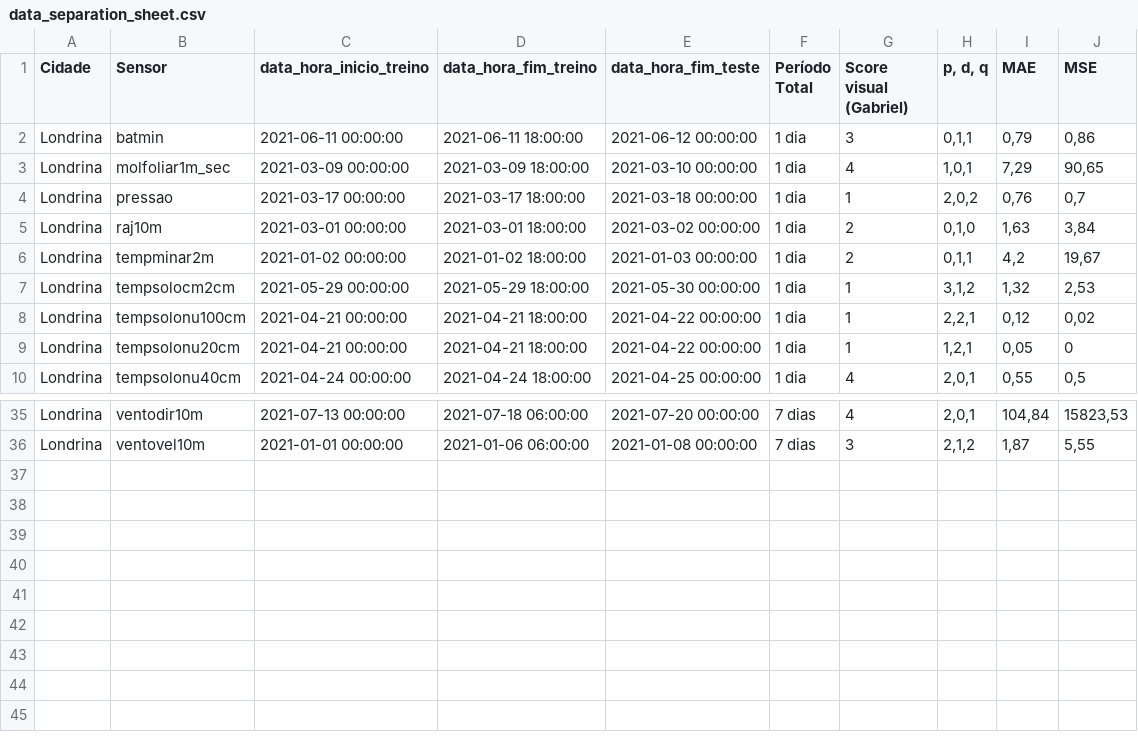
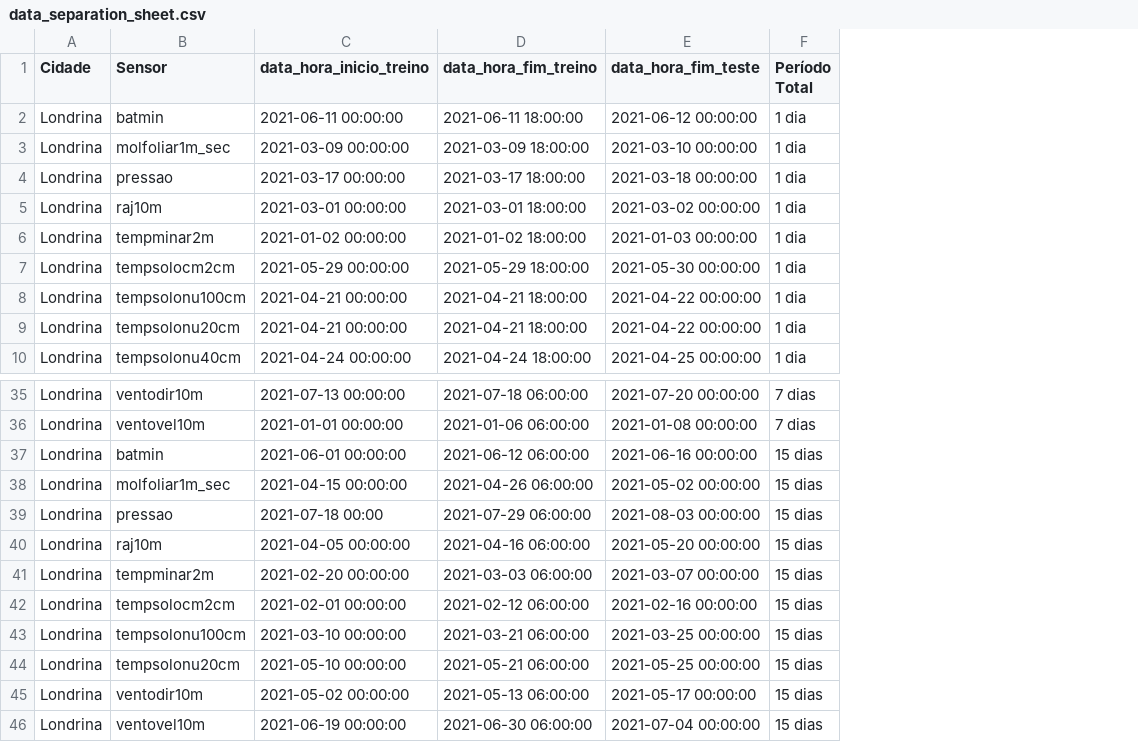
Before and after one commit to gPeres0/tcc-uel, a CSV file: data/data_separation_sheet.csv, drawn as a sheet; only a part is shown, gaps mark what is left out; removed rows and columns are numbered as before the commit, all else as after; the diff names each change by its address in the sheet, - before the commit and + after, or states it on an @@ line.

Commit message:
data: adiciona informações de segmentação para período de 15 dias e dados já processados

```diff
--- a/data/data_separation_sheet.csv
+++ b/data/data_separation_sheet.csv
-column G (Score visual (Gabriel)), rows 2-10: 3 | 4 | 1 | 2 | 2 | 1 | 1 | 1 | 4; rows 35-36: 4 | 3
-column H (p, d, q), rows 2-10: 0,1,1 | 1,0,1 | 2,0,2 | 0,1,0 | 0,1,1 | 3,1,2 | 2,2,1 | 1,2,1 | 2,0,1; rows 35-36: 2,0,1 | 2,1,2
-column I (MAE), rows 2-10: 0,79 | 7,29 | 0,76 | 1,63 | 4,2 | 1,32 | 0,12 | 0,05 | 0,55; rows 35-36: 104,84 | 1,87
-column J (MSE), rows 2-10: 0,86 | 90,65 | 0,7 | 3,84 | 19,67 | 2,53 | 0,02 | 0 | 0,5; rows 35-36: 15823,53 | 5,55
+row 37: Londrina | batmin | 2021-06-01 00:00:00 | 2021-06-12 06:00:00 | 2021-06-16 00:00:00 | 15 dias
+row 38: Londrina | molfoliar1m_sec | 2021-04-15 00:00:00 | 2021-04-26 06:00:00 | 2021-05-02 00:00:00 | 15 dias
+row 39: Londrina | pressao | 2021-07-18 00:00 | 2021-07-29 06:00:00 | 2021-08-03 00:00:00 | 15 dias
+row 40: Londrina | raj10m | 2021-04-05 00:00:00 | 2021-04-16 06:00:00 | 2021-05-20 00:00:00 | 15 dias
+row 41: Londrina | tempminar2m | 2021-02-20 00:00:00 | 2021-03-03 06:00:00 | 2021-03-07 00:00:00 | 15 dias
+row 42: Londrina | tempsolocm2cm | 2021-02-01 00:00:00 | 2021-02-12 06:00:00 | 2021-02-16 00:00:00 | 15 dias
+row 43: Londrina | tempsolonu100cm | 2021-03-10 00:00:00 | 2021-03-21 06:00:00 | 2021-03-25 00:00:00 | 15 dias
+row 44: Londrina | tempsolonu20cm | 2021-05-10 00:00:00 | 2021-05-21 06:00:00 | 2021-05-25 00:00:00 | 15 dias
+row 45: Londrina | ventodir10m | 2021-05-02 00:00:00 | 2021-05-13 06:00:00 | 2021-05-17 00:00:00 | 15 dias
+row 46: Londrina | ventovel10m | 2021-06-19 00:00:00 | 2021-06-30 06:00:00 | 2021-07-04 00:00:00 | 15 dias
```
Also changed, not shown: 10 other files.
